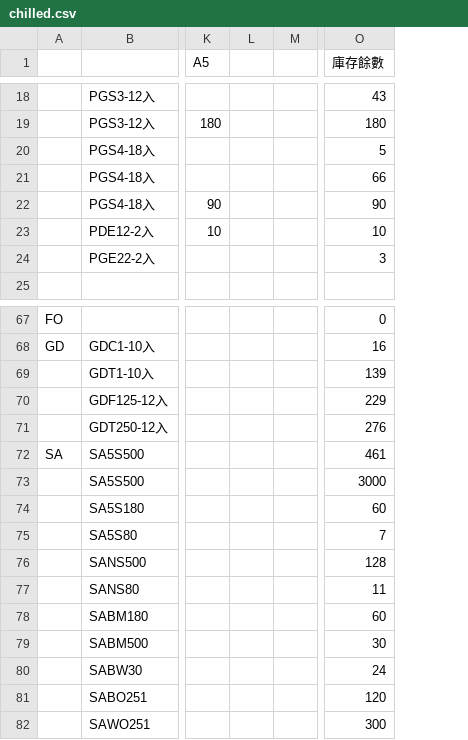
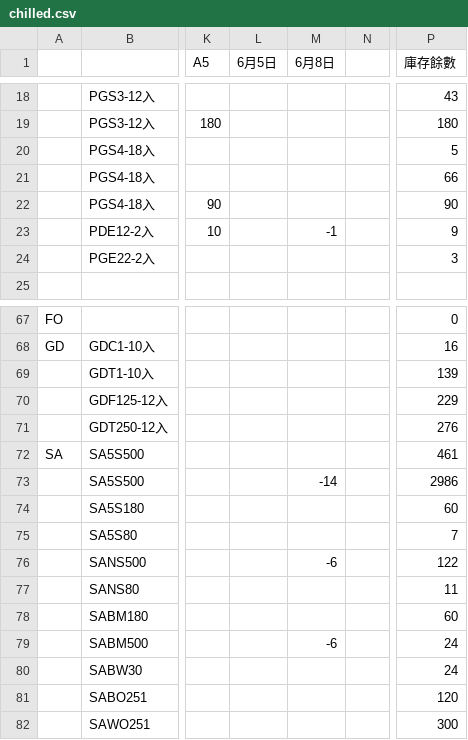
Before and after one commit to mingfonglpg-bit/-, a CSV file: chilled.csv, drawn as a sheet; only a part is shown, gaps mark what is left out; removed rows and columns are numbered as before the commit, all else as after; the diff covers the shown part only; the diff names each change by its address in the sheet, - before the commit and + after, or states it on an @@ line.

```diff
--- a/chilled.csv
+++ b/chilled.csv
-column L, empty
+column L (6月5日), empty
+column M (6月8日), row 23: -1; rows 73-79: -14 |  |  | -6 |  |  | -6
-P23 (庫存餘數): 10
+P23 (庫存餘數): 9
-P73 (庫存餘數): 3000
+P73 (庫存餘數): 2986
-P76 (庫存餘數): 128
+P76 (庫存餘數): 122
-P79 (庫存餘數): 30
+P79 (庫存餘數): 24
```
Also changed, not shown: 11 edited cells elsewhere in this file, beef.csv, frozen.csv, 1 other file.
